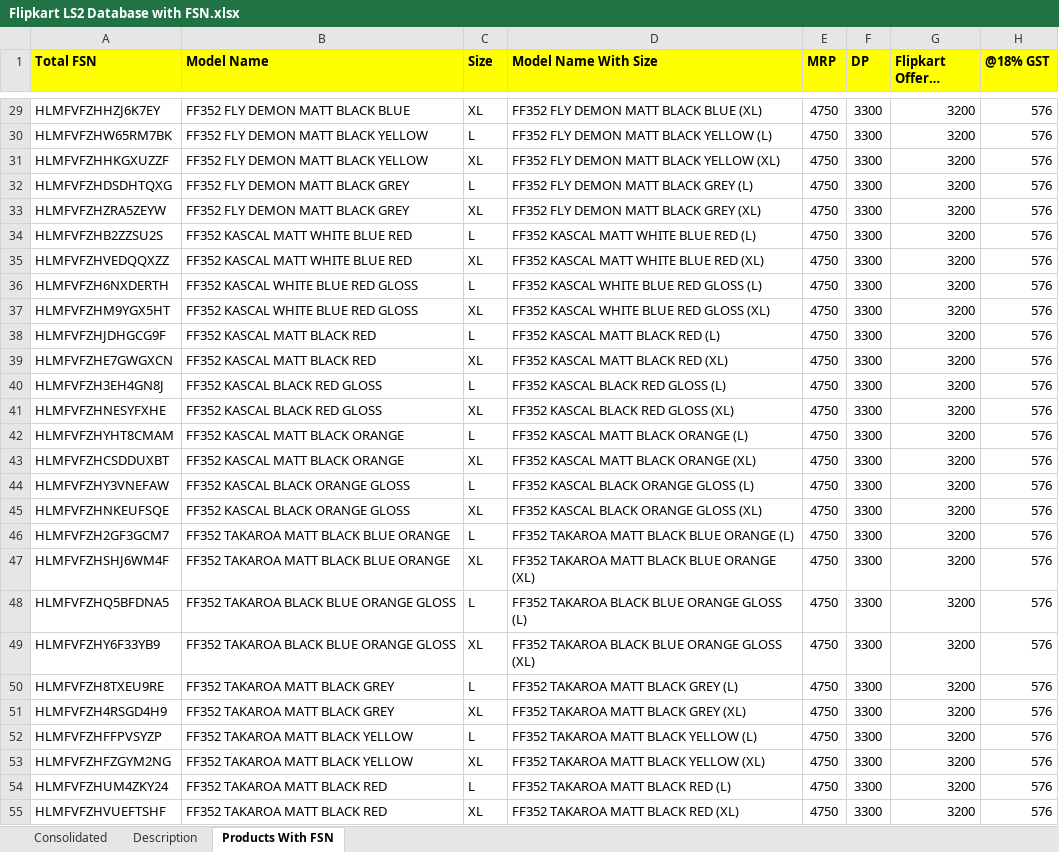
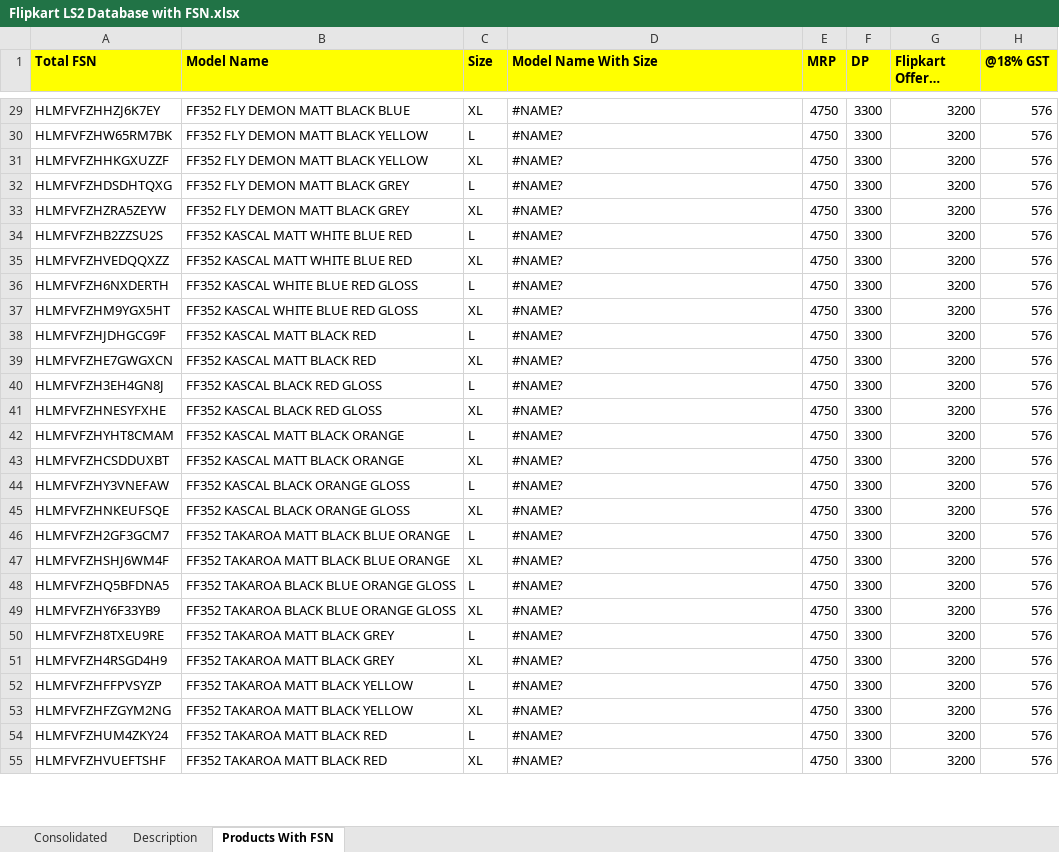
Before and after one commit to ryderautoblr/Automation, an Excel workbook: Database/Flipkart LS2 Database with FSN.xlsx, sheet Products With FSN, drawn as a sheet; only a part is shown, gaps mark what is left out; long unchanged cells end in …; values as stored, in another font and other column widths than the file's, no borders; charts and pictures not drawn; the diff covers the shown part only; the diff names each change by its address in the sheet, - before the commit and + after, or states it on an @@ line.

```diff
--- a/Database/Flipkart LS2 Database with FSN.xlsx (sheet Products With FSN)
+++ b/Database/Flipkart LS2 Database with FSN.xlsx (sheet Products With FSN)
-D29 (Model Name With Size): FF352 FLY DEMON MATT BLACK BLUE (XL)
+D29 (Model Name With Size): #NAME?
-D30 (Model Name With Size): FF352 FLY DEMON MATT BLACK YELLOW (L)
+D30 (Model Name With Size): #NAME?
-D31 (Model Name With Size): FF352 FLY DEMON MATT BLACK YELLOW (XL)
+D31 (Model Name With Size): #NAME?
-D32 (Model Name With Size): FF352 FLY DEMON MATT BLACK GREY (L)
+D32 (Model Name With Size): #NAME?
-D33 (Model Name With Size): FF352 FLY DEMON MATT BLACK GREY (XL)
+D33 (Model Name With Size): #NAME?
-D34 (Model Name With Size): FF352 KASCAL MATT WHITE BLUE RED (L)
+D34 (Model Name With Size): #NAME?
-D35 (Model Name With Size): FF352 KASCAL MATT WHITE BLUE RED (XL)
+D35 (Model Name With Size): #NAME?
-D36 (Model Name With Size): FF352 KASCAL WHITE BLUE RED GLOSS (L)
+D36 (Model Name With Size): #NAME?
-D37 (Model Name With Size): FF352 KASCAL WHITE BLUE RED GLOSS (XL)
+D37 (Model Name With Size): #NAME?
-D38 (Model Name With Size): FF352 KASCAL MATT BLACK RED (L)
+D38 (Model Name With Size): #NAME?
-D39 (Model Name With Size): FF352 KASCAL MATT BLACK RED (XL)
+D39 (Model Name With Size): #NAME?
-D40 (Model Name With Size): FF352 KASCAL BLACK RED GLOSS (L)
+D40 (Model Name With Size): #NAME?
-D41 (Model Name With Size): FF352 KASCAL BLACK RED GLOSS (XL)
+D41 (Model Name With Size): #NAME?
-D42 (Model Name With Size): FF352 KASCAL MATT BLACK ORANGE (L)
+D42 (Model Name With Size): #NAME?
-D43 (Model Name With Size): FF352 KASCAL MATT BLACK ORANGE (XL)
+D43 (Model Name With Size): #NAME?
-D44 (Model Name With Size): FF352 KASCAL BLACK ORANGE GLOSS (L)
+D44 (Model Name With Size): #NAME?
-D45 (Model Name With Size): FF352 KASCAL BLACK ORANGE GLOSS (XL)
+D45 (Model Name With Size): #NAME?
-D46 (Model Name With Size): FF352 TAKAROA MATT BLACK BLUE ORANGE (L)
+D46 (Model Name With Size): #NAME?
-D47 (Model Name With Size): FF352 TAKAROA MATT BLACK BLUE ORANGE (XL)
+D47 (Model Name With Size): #NAME?
-D48 (Model Name With Size): FF352 TAKAROA BLACK BLUE ORANGE GLOSS (L)
+D48 (Model Name With Size): #NAME?
-D49 (Model Name With Size): FF352 TAKAROA BLACK BLUE ORANGE GLOSS (XL)
+D49 (Model Name With Size): #NAME?
-D50 (Model Name With Size): FF352 TAKAROA MATT BLACK GREY (L)
+D50 (Model Name With Size): #NAME?
-D51 (Model Name With Size): FF352 TAKAROA MATT BLACK GREY (XL)
+D51 (Model Name With Size): #NAME?
-D52 (Model Name With Size): FF352 TAKAROA MATT BLACK YELLOW (L)
+D52 (Model Name With Size): #NAME?
-D53 (Model Name With Size): FF352 TAKAROA MATT BLACK YELLOW (XL)
+D53 (Model Name With Size): #NAME?
-D54 (Model Name With Size): FF352 TAKAROA MATT BLACK RED (L)
+D54 (Model Name With Size): #NAME?
-D55 (Model Name With Size): FF352 TAKAROA MATT BLACK RED (XL)
+D55 (Model Name With Size): #NAME?
```
Also changed, not shown: 398 edited cells and cell formats elsewhere in this sheet, formulas that keep their value, charts or pictures, Database/AXOR FSN.xlsx, 9 other files.
